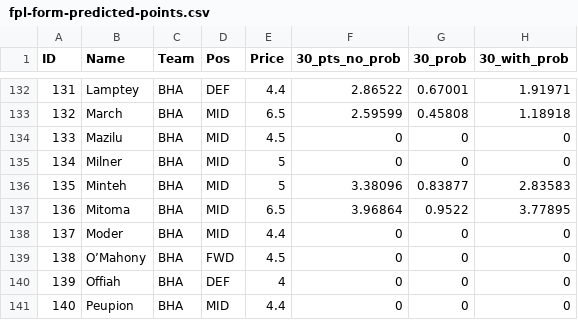
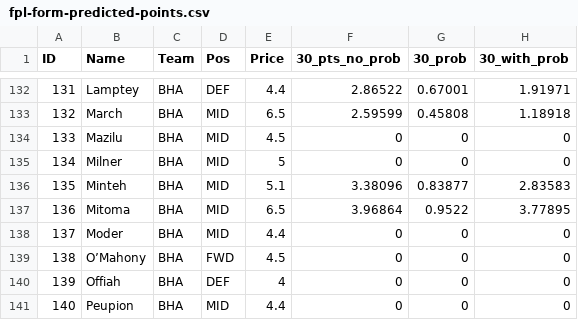
Before and after one commit to lukaslindholm/FPL-team-algorithm, a CSV file: code/fpl-form-predicted-points.csv, drawn as a sheet; only a part is shown, gaps mark what is left out; the diff covers the shown part only; the diff names each change by its address in the sheet, - before the commit and + after, or states it on an @@ line.

```diff
--- a/code/fpl-form-predicted-points.csv
+++ b/code/fpl-form-predicted-points.csv
-E136 (Price): 5
+E136 (Price): 5.1
```
Also changed, not shown: 36 edited cells elsewhere in this file, 1 other file.
